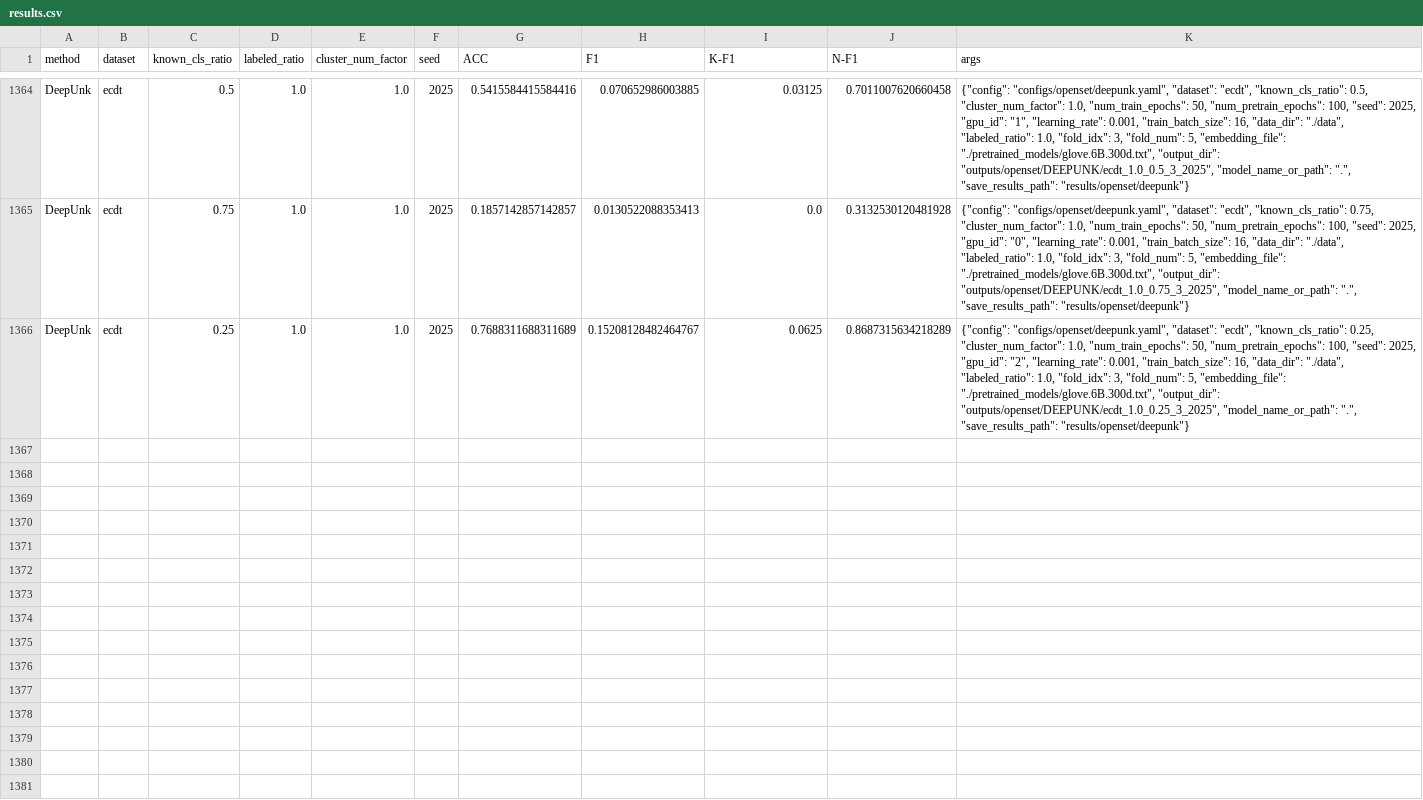
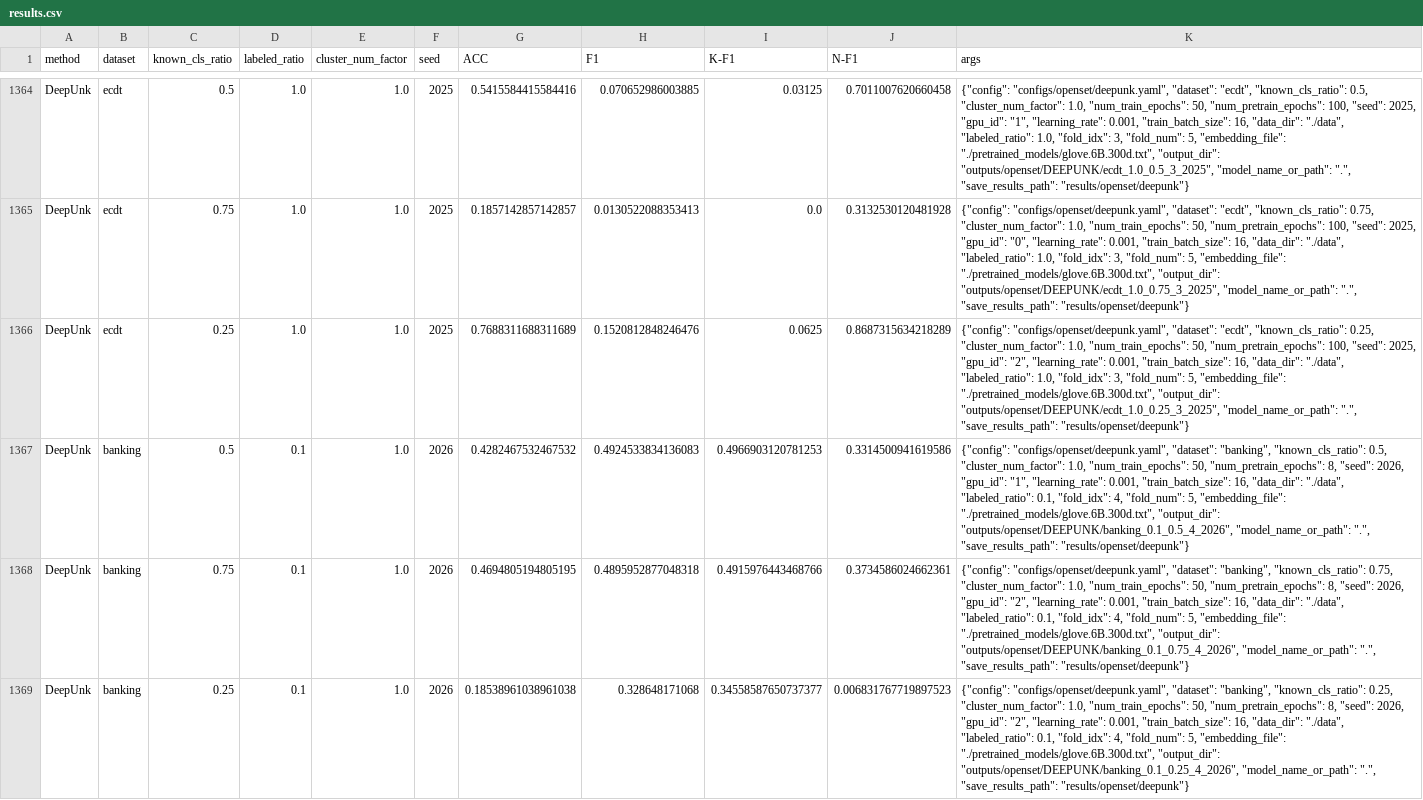
Before and after one commit to CNIC-DSL/BOLT, a CSV file: results/openset/deepunk/results.csv, drawn as a sheet; only a part is shown, gaps mark what is left out; the diff names each change by its address in the sheet, - before the commit and + after, or states it on an @@ line.

```diff
--- a/results/openset/deepunk/results.csv
+++ b/results/openset/deepunk/results.csv
-H1366 (F1): 0.15208128482464767
+H1366 (F1): 0.1520812848246476
+row 1367: DeepUnk | banking | 0.5 | 0.1 | 1.0 | 2026 | 0.4282467532467532 | 0.4924533834136083 | 0.4966903120781253 | 0.3314500941619586 | {"config": "configs/openset/deepunk.yaml", "dataset": "banking", "known_cls_ratio": 0.5, "cluster_num_factor": 1.0, "num_train_epochs": 50, "num_pretrain_epochs": 8, "seed": 2026, "gpu_id": "1", "learning_rate": 0.001, "train_batch_size": 16, "data_dir": "./data", "labeled_ratio": 0.1, "fold_idx": 4, "fold_num": 5, "embedding_file": "./pretrained_models/glove.6B.300d.txt", "output_dir": "outputs/openset/DEEPUNK/banking_0.1_0.5_4_2026", "model_name_or_path": ".", "save_results_path": "results/openset/deepunk"}
+row 1368: DeepUnk | banking | 0.75 | 0.1 | 1.0 | 2026 | 0.4694805194805195 | 0.4895952877048318 | 0.4915976443468766 | 0.3734586024662361 | {"config": "configs/openset/deepunk.yaml", "dataset": "banking", "known_cls_ratio": 0.75, "cluster_num_factor": 1.0, "num_train_epochs": 50, "num_pretrain_epochs": 8, "seed": 2026, "gpu_id": "2", "learning_rate": 0.001, "train_batch_size": 16, "data_dir": "./data", "labeled_ratio": 0.1, "fold_idx": 4, "fold_num": 5, "embedding_file": "./pretrained_models/glove.6B.300d.txt", "output_dir": "outputs/openset/DEEPUNK/banking_0.1_0.75_4_2026", "model_name_or_path": ".", "save_results_path": "results/openset/deepunk"}
+row 1369: DeepUnk | banking | 0.25 | 0.1 | 1.0 | 2026 | 0.18538961038961038 | 0.328648171068 | 0.34558587650737377 | 0.006831767719897523 | {"config": "configs/openset/deepunk.yaml", "dataset": "banking", "known_cls_ratio": 0.25, "cluster_num_factor": 1.0, "num_train_epochs": 50, "num_pretrain_epochs": 8, "seed": 2026, "gpu_id": "2", "learning_rate": 0.001, "train_batch_size": 16, "data_dir": "./data", "labeled_ratio": 0.1, "fold_idx": 4, "fold_num": 5, "embedding_file": "./pretrained_models/glove.6B.300d.txt", "output_dir": "outputs/openset/DEEPUNK/banking_0.1_0.25_4_2026", "model_name_or_path": ".", "save_results_path": "results/openset/deepunk"}
```
Also changed, not shown: results/openset/doc/results.csv, 8 other files.
